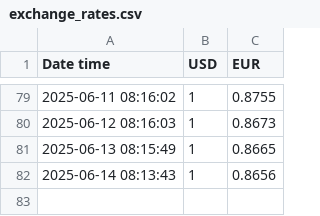
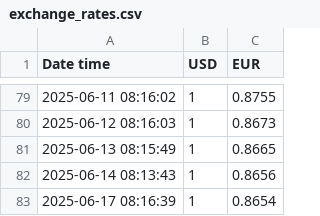
Before and after one commit to Mohamed-ux-beep/usd-eur-logger, a CSV file: exchange_rates.csv, drawn as a sheet; only a part is shown, gaps mark what is left out; the diff names each change by its address in the sheet, - before the commit and + after, or states it on an @@ line.

```diff
--- a/exchange_rates.csv
+++ b/exchange_rates.csv
+row 83: 2025-06-17 08:16:39 | 1 | 0.8654
```
